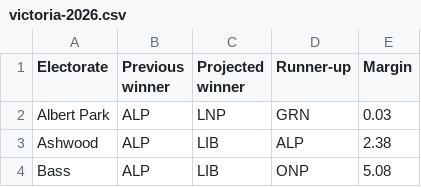
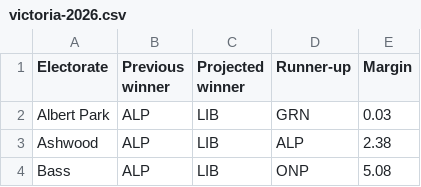
Before and after one commit to Mustycaribou801/fluffy-raindrop-2a8517, a CSV file: data/victoria-2026.csv, drawn as a sheet; only a part is shown.

Commit message:
Update victoria-2026.csv

```diff
--- a/data/victoria-2026.csv
+++ b/data/victoria-2026.csv
@@ -1,3 +1,3 @@
 Electorate,Previous winner,Projected winner,Runner-up,Margin
-Albert Park,ALP,LNP,GRN,0.03
+Albert Park,ALP,LIB,GRN,0.03
 Ashwood,ALP,LIB,ALP,2.38
```
